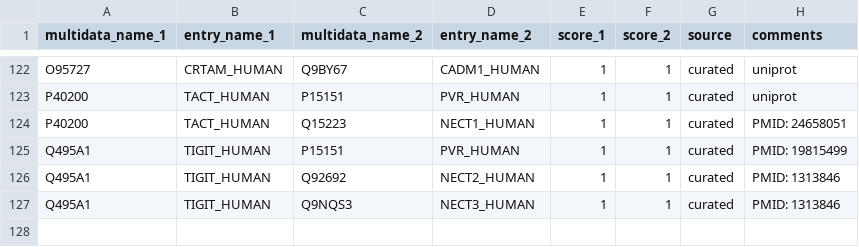
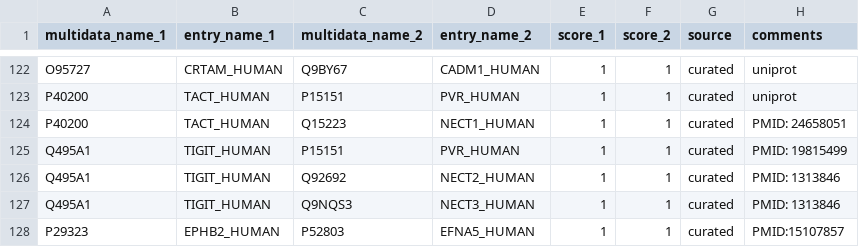
Before and after one commit to Teichlab/cellphonedb, a CSV file: tools/data/interaction_curated.csv, drawn as a sheet; only a part is shown, gaps mark what is left out; the diff names each change by its address in the sheet, - before the commit and + after, or states it on an @@ line.

Commit message:
uptaded interactions data

```diff
--- a/tools/data/interaction_curated.csv
+++ b/tools/data/interaction_curated.csv
+row 128: P29323 | EPHB2_HUMAN | P52803 | EFNA5_HUMAN | 1 | 1 | curated | PMID:15107857
```
Also changed, not shown: 2 other files.
